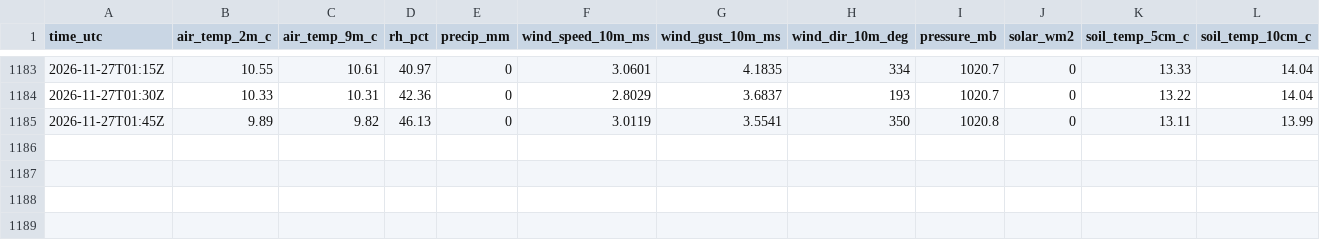
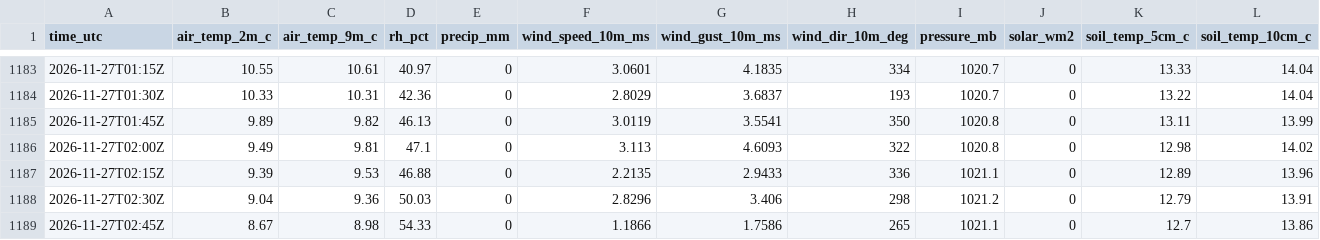
Before and after one commit to strmywxATX/txst-roundrock-weather, a CSV file: data/2026/2026-11.csv, drawn as a sheet; only a part is shown, gaps mark what is left out; rows hold the shown columns only; the diff names each change by its address in the sheet, - before the commit and + after, or states it on an @@ line.

```diff
--- a/data/2026/2026-11.csv
+++ b/data/2026/2026-11.csv
+row 1186: 2026-11-27T02:00Z | 9.49 | 9.81 | 47.1 | 0 | 3.113 | 4.6093 | 322 | 1020.8 | 0 | 12.98 | 14.02
+row 1187: 2026-11-27T02:15Z | 9.39 | 9.53 | 46.88 | 0 | 2.2135 | 2.9433 | 336 | 1021.1 | 0 | 12.89 | 13.96
+row 1188: 2026-11-27T02:30Z | 9.04 | 9.36 | 50.03 | 0 | 2.8296 | 3.406 | 298 | 1021.2 | 0 | 12.79 | 13.91
+row 1189: 2026-11-27T02:45Z | 8.67 | 8.98 | 54.33 | 0 | 1.1866 | 1.7586 | 265 | 1021.1 | 0 | 12.7 | 13.86
```
Also changed, not shown: 1 other file.
